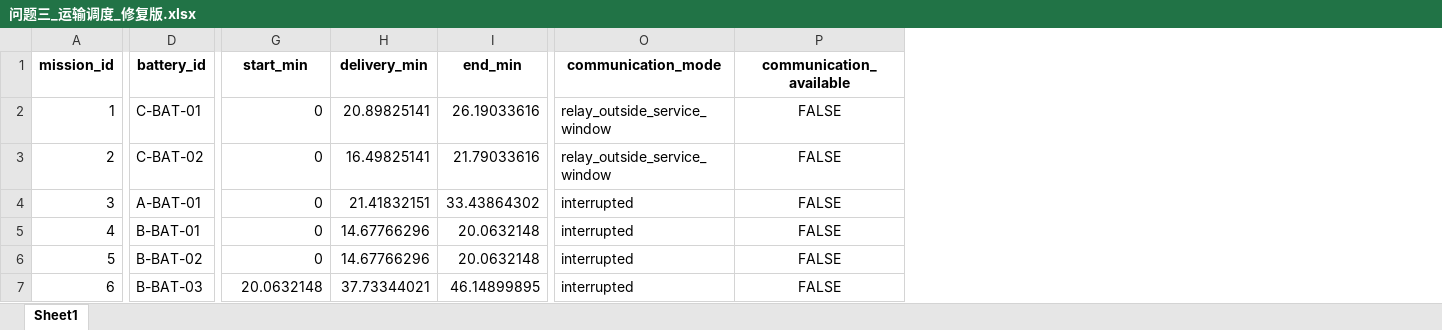
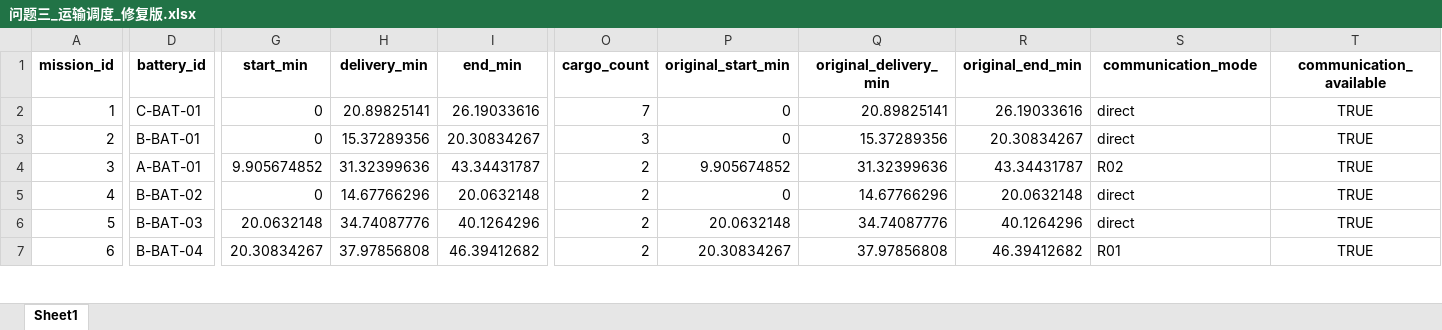
Before and after one commit to shh-voot/set, an Excel workbook: 结果/问题三_运输调度_修复版.xlsx, sheet Sheet1, drawn as a sheet; only a part is shown, gaps mark what is left out; values as stored, in another font and other column widths than the file's, no borders; addresses are those after the commit; the diff covers the shown part only; the diff names each change by its address in the sheet, - before the commit and + after, or states it on an @@ line.

```diff
--- a/结果/问题三_运输调度_修复版.xlsx (sheet Sheet1)
+++ b/结果/问题三_运输调度_修复版.xlsx (sheet Sheet1)
+column O (cargo_count), rows 2-7: 7 | 3 | 2 | 2 | 2 | 2
+column P (original_start_min), rows 2-7: 0 | 0 | 9.905674852 | 0 | 20.0632148 | 20.30834267
+column Q (original_delivery_min), rows 2-7: 20.89825141 | 15.37289356 | 31.32399636 | 14.67766296 | 34.74087776 | 37.97856808
+column R (original_end_min), rows 2-7: 26.19033616 | 20.30834267 | 43.34431787 | 20.0632148 | 40.1264296 | 46.39412682
-S2:S3 (communication_mode): relay_outside_service_window
+S2:S3 (communication_mode): direct
-T2:T7 (communication_available): FALSE
+T2:T7 (communication_available): TRUE
-D3 (battery_id): C-BAT-02
+D3 (battery_id): B-BAT-01
-H3 (delivery_min): 16.49825141
+H3 (delivery_min): 15.37289356
-I3 (end_min): 21.79033616
+I3 (end_min): 20.30834267
-G4 (start_min): 0
+G4 (start_min): 9.905674852
-H4 (delivery_min): 21.41832151
+H4 (delivery_min): 31.32399636
-I4 (end_min): 33.43864302
+I4 (end_min): 43.34431787
-S4 (communication_mode): interrupted
+S4 (communication_mode): R02
-D5 (battery_id): B-BAT-01
+D5 (battery_id): B-BAT-02
-S5:S6 (communication_mode): interrupted
+S5:S6 (communication_mode): direct
-D6 (battery_id): B-BAT-02
+D6 (battery_id): B-BAT-03
-G6 (start_min): 0
+G6 (start_min): 20.0632148
-H6 (delivery_min): 14.67766296
+H6 (delivery_min): 34.74087776
-I6 (end_min): 20.0632148
+I6 (end_min): 40.1264296
-D7 (battery_id): B-BAT-03
+D7 (battery_id): B-BAT-04
-G7 (start_min): 20.0632148
+G7 (start_min): 20.30834267
-H7 (delivery_min): 37.73344021
+H7 (delivery_min): 37.97856808
-I7 (end_min): 46.14899895
+I7 (end_min): 46.39412682
-S7 (communication_mode): interrupted
+S7 (communication_mode): R01
```
Also changed, not shown: 283 edited cells elsewhere in this sheet, 结果/问题三_中继部署方案_修复版.xlsx, 结果/问题三_覆盖核验_修复版.xlsx, 7 other files.
